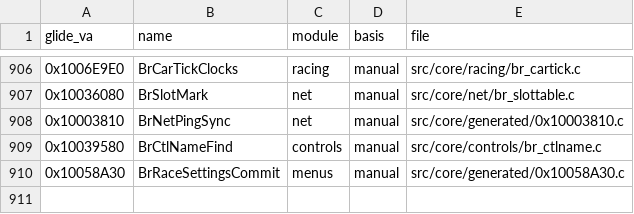
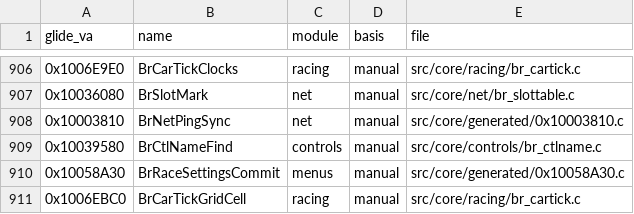
Before and after one commit to jeff-strutb/brally, a CSV file: config/filing.csv, drawn as a sheet; only a part is shown, gaps mark what is left out.

Commit message:
0x1006EBC0 BrCarTickGridCell byte-exact: the two products are inline call arguments read through volatile float (no outer paren pair), which keeps fld/fmul together ahead of the first call's cleanup and store

```diff
--- a/config/filing.csv
+++ b/config/filing.csv
@@ -910 +910,2 @@ glide_va,name,module,basis,file
 0x10058A30,BrRaceSettingsCommit,menus,manual,src/core/generated/0x10058A30.c
+0x1006EBC0,BrCarTickGridCell,racing,manual,src/core/racing/br_cartick.c
```
Also changed, not shown: 1 other file.
